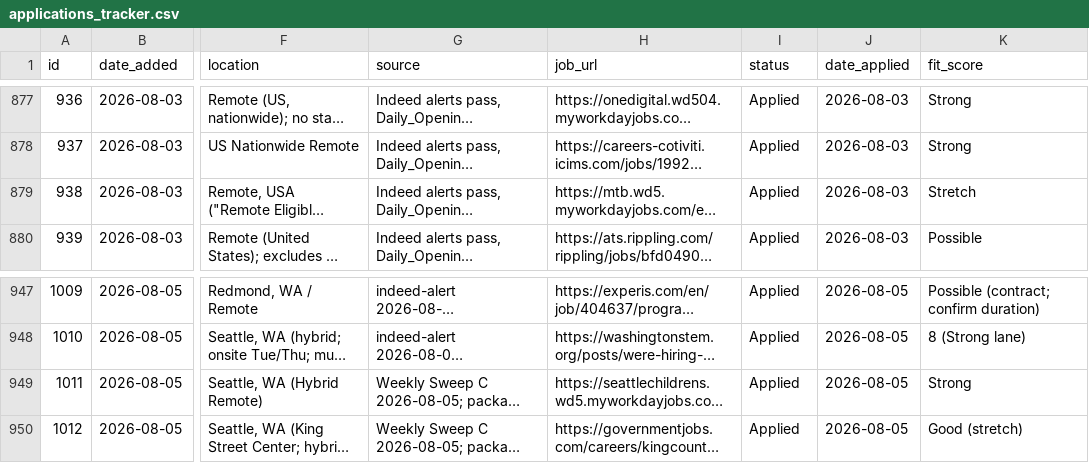
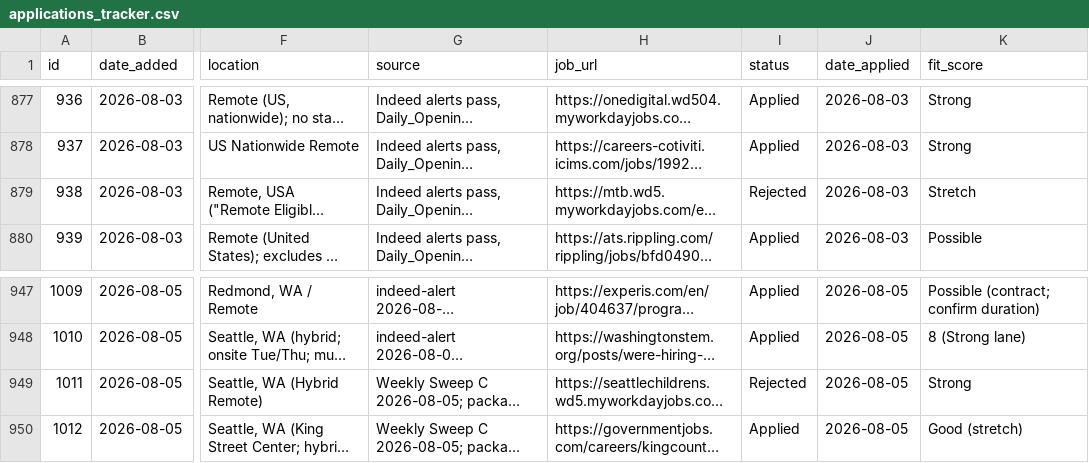
Before and after one commit to undrsky/t32tfoes3m, a CSV file: applications_tracker.csv, drawn as a sheet; only a part is shown, gaps mark what is left out; long unchanged cells end in …; the diff covers the shown part only; the diff names each change by its address in the sheet, - before the commit and + after, or states it on an @@ line.

```diff
--- a/applications_tracker.csv
+++ b/applications_tracker.csv
-I879 (status): Applied
+I879 (status): Rejected
-I949 (status): Applied
+I949 (status): Rejected
```
Also changed, not shown: 8 added rows and 12 edited cells elsewhere in this file.
